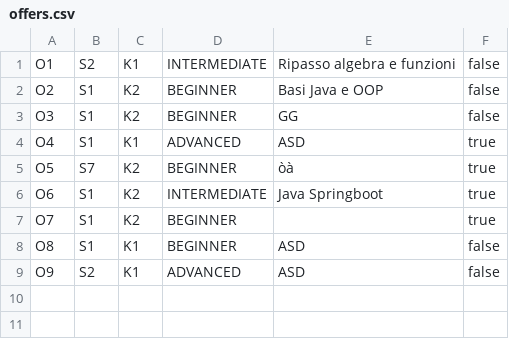
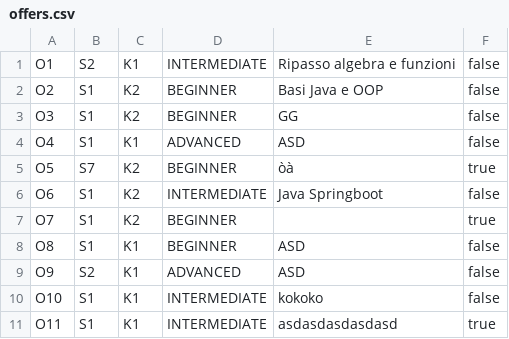
Before and after one commit to dev-marche-it/SkillSwap---GoodAt, a CSV file: data/offers.csv, drawn as a sheet.

```diff
--- a/data/offers.csv
+++ b/data/offers.csv
@@ -3,5 +3,5 @@ O2;S1;K2;BEGINNER;Basi Java e OOP;false
 O3;S1;K2;BEGINNER;GG;false
-O4;S1;K1;ADVANCED;ASD;true
+O4;S1;K1;ADVANCED;ASD;false
 O5;S7;K2;BEGINNER;òà;true
-O6;S1;K2;INTERMEDIATE;Java Springboot;true
+O6;S1;K2;INTERMEDIATE;Java Springboot;false
 O7;S1;K2;BEGINNER;;true
@@ -9 +9,3 @@ O8;S1;K1;BEGINNER;ASD;false
 O9;S2;K1;ADVANCED;ASD;false
+O10;S1;K1;INTERMEDIATE;kokoko;false
+O11;S1;K1;INTERMEDIATE;asdasdasdasdasd;true
```
Also changed, not shown: data/exchanges.csv, data/reviews.csv, 8 other files.
